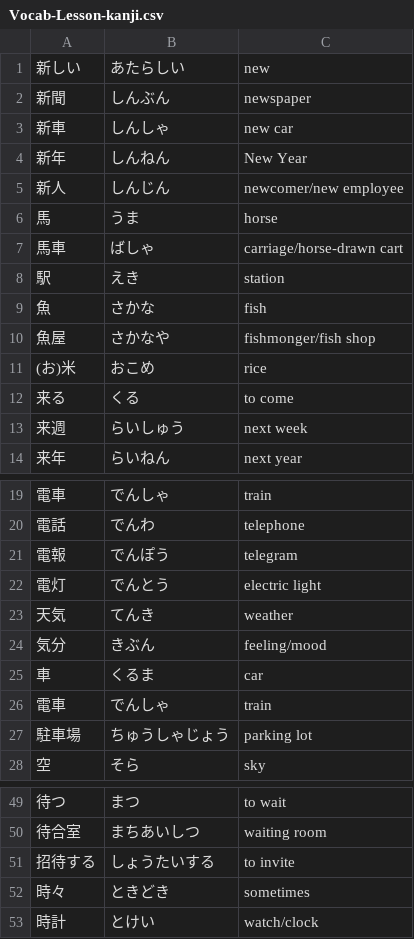
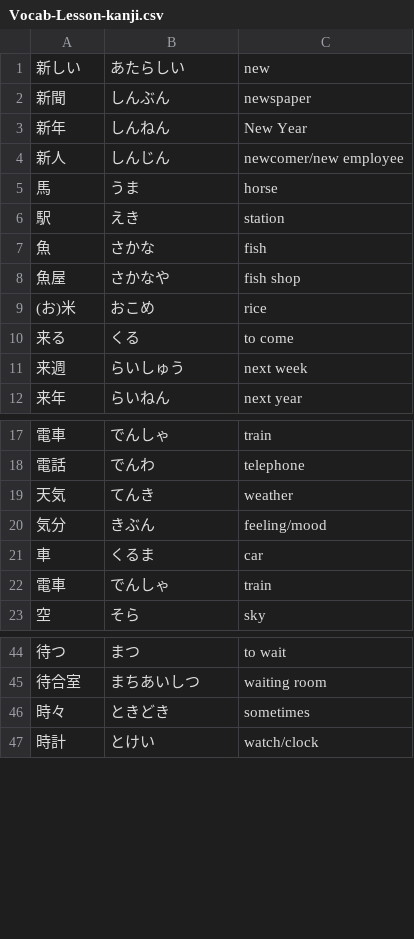
Before and after one commit to ishafayetul/learn-japanese-bd, a CSV file: level/N5/Kanji-04-Words/Vocabulary/Vocab-Lesson-kanji.csv, drawn as a sheet; only a part is shown, gaps mark what is left out.

Commit message:
kanji correction

```diff
--- a/level/N5/Kanji-04-Words/Vocabulary/Vocab-Lesson-kanji.csv
+++ b/level/N5/Kanji-04-Words/Vocabulary/Vocab-Lesson-kanji.csv
@@ -2,3 +2,2 @@
 新聞,しんぶん,newspaper
-新車,しんしゃ,new car
 新年,しんねん,New Year
@@ -6,6 +5,5 @@
 馬,うま,horse
-馬車,ばしゃ,carriage/horse-drawn cart
 駅,えき,station
 魚,さかな,fish
-魚屋,さかなや,fishmonger/fish shop
+魚屋,さかなや,fish shop
 (お)米,おこめ,rice
@@ -20,4 +18,2 @@
 電話,でんわ,telephone
-電報,でんぽう,telegram
-電灯,でんとう,electric light
 天気,てんき,weather
@@ -26,3 +22,2 @@
 電車,でんしゃ,train
-駐車場,ちゅうしゃじょう,parking lot
 空,そら,sky
@@ -50,3 +45,2 @@
 待合室,まちあいしつ,waiting room
-招待する,しょうたいする,to invite
 時々,ときどき,sometimes
```
